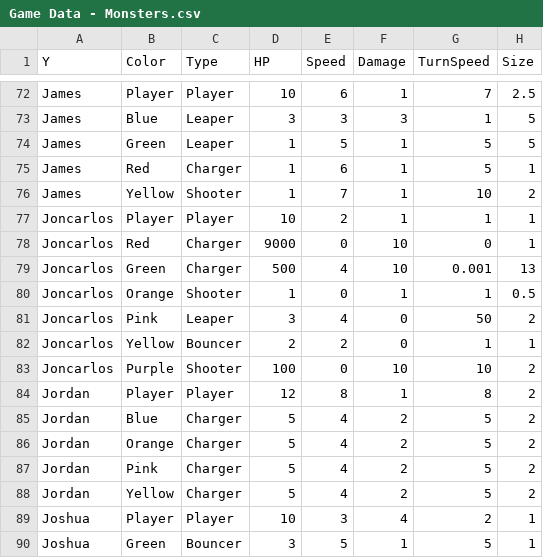
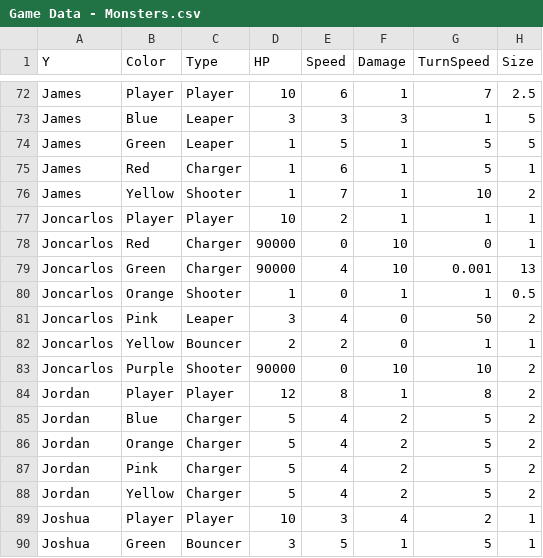
Before and after one commit to OtspIII/LIU-Level-Dev-24, a CSV file: Assets/Resources/Game Data - Monsters.csv, drawn as a sheet; only a part is shown, gaps mark what is left out; the diff names each change by its address in the sheet, - before the commit and + after, or states it on an @@ line.

Commit message:
Finished buggy levels

```diff
--- a/Assets/Resources/Game Data - Monsters.csv
+++ b/Assets/Resources/Game Data - Monsters.csv
-D78 (HP): 9000
+D78 (HP): 90000
-D79 (HP): 500
+D79 (HP): 90000
-D83 (HP): 100
+D83 (HP): 90000
```
Also changed, not shown: 2 other files.
